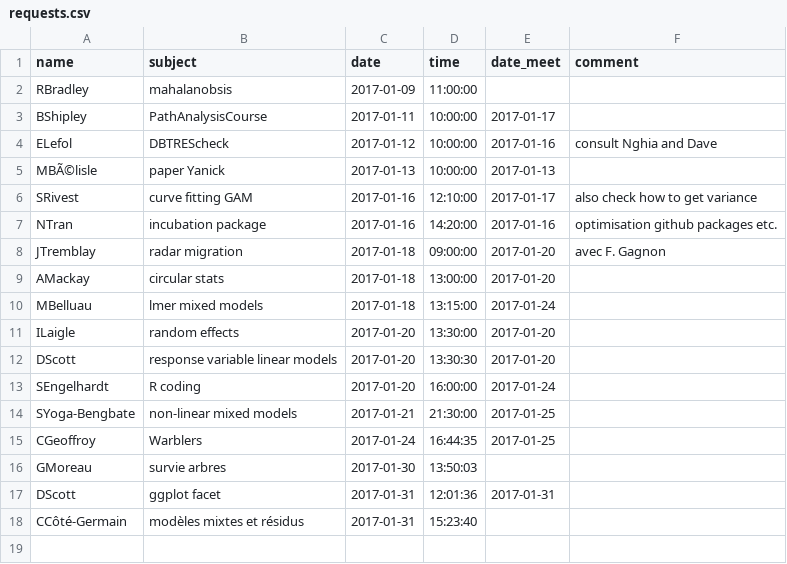
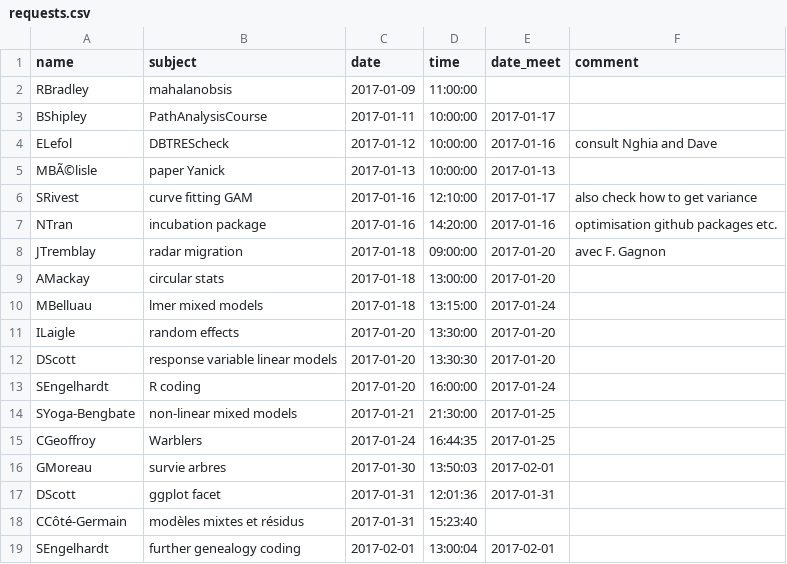
Before and after one commit to frousseu/timebudget, a CSV file: requests.csv, drawn as a sheet.

Commit message:
GMoreau, SEngelhardt

```diff
--- a/requests.csv
+++ b/requests.csv
@@ -15,4 +15,5 @@ SYoga-Bengbate,non-linear mixed models,2017-01-21,21:30:00,2017-01-25,
 CGeoffroy,Warblers,2017-01-24,16:44:35,2017-01-25,
-GMoreau,survie arbres,2017-01-30,13:50:03,,
+GMoreau,survie arbres,2017-01-30,13:50:03,2017-02-01,
 DScott,ggplot facet,2017-01-31,12:01:36,2017-01-31,
 CCôté-Germain,modèles mixtes et résidus,2017-01-31,15:23:40,,
+SEngelhardt,further genealogy coding,2017-02-01,13:00:04,2017-02-01,
```
